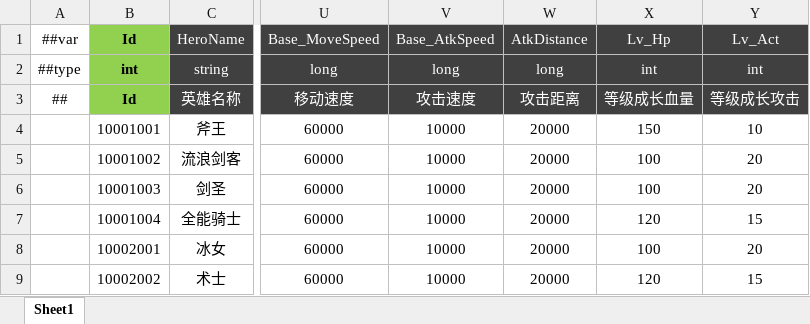
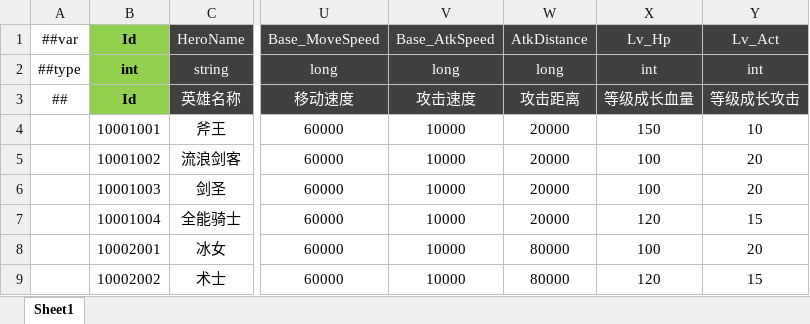
Before and after one commit to csyinghuochong/miniprogram_1, an Excel workbook: Unity/Assets/Config/Excel/HeroConfig.xlsx, sheet Sheet1, drawn as a sheet; only a part is shown, gaps mark what is left out; values as stored, in another font and other column widths than the file's, no borders; the diff names each change by its address in the sheet, - before the commit and + after, or states it on an @@ line.

```diff
--- a/Unity/Assets/Config/Excel/HeroConfig.xlsx (sheet Sheet1)
+++ b/Unity/Assets/Config/Excel/HeroConfig.xlsx (sheet Sheet1)
-W8:W9: 20000
+W8:W9: 80000
```
Also changed, not shown: 8 other files.
